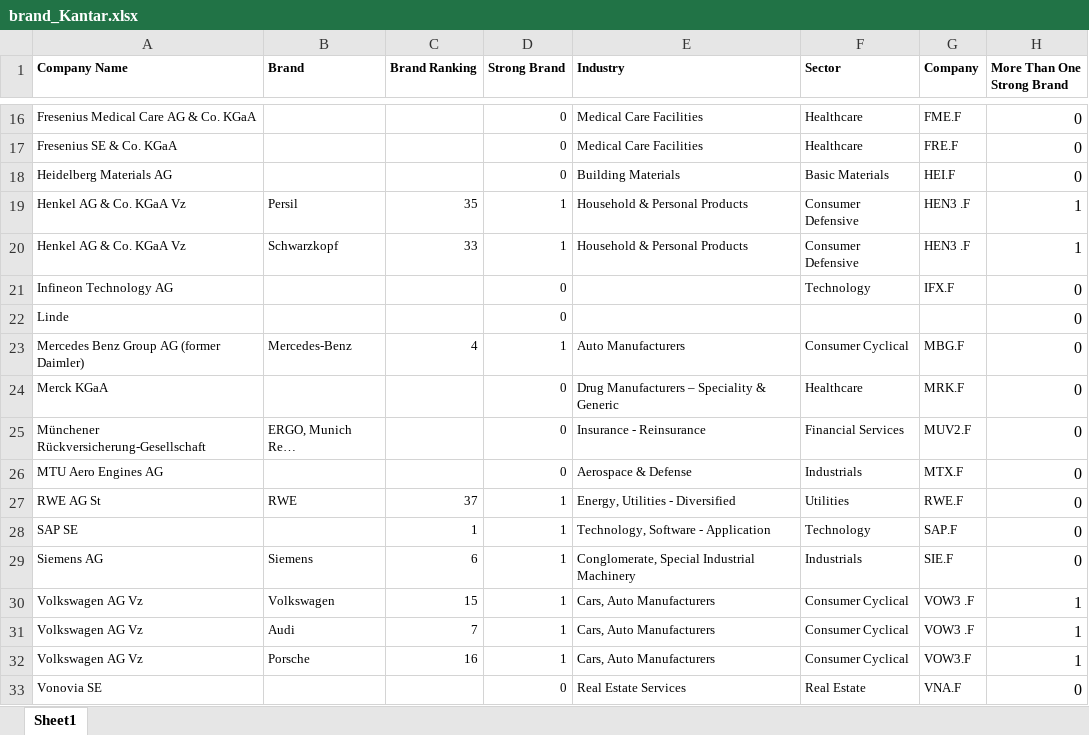
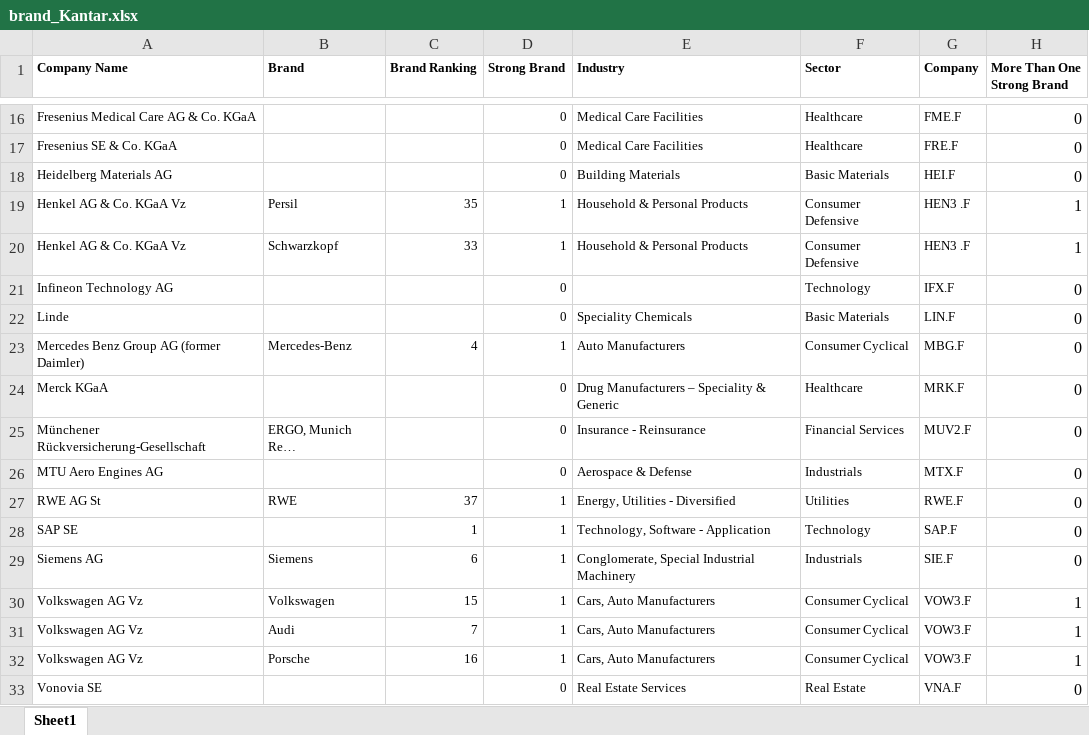
Before and after one commit to johannaschulz/EconometricAnalysis-BrandCrisisModeration-DAX30, an Excel workbook: data/brand_Kantar.xlsx, sheet Sheet1, drawn as a sheet; only a part is shown, gaps mark what is left out; values as stored, in another font and other column widths than the file's, no borders; the diff names each change by its address in the sheet, - before the commit and + after, or states it on an @@ line.

```diff
--- a/data/brand_Kantar.xlsx (sheet Sheet1)
+++ b/data/brand_Kantar.xlsx (sheet Sheet1)
-E22 (Industry): (empty)
+E22 (Industry): Speciality Chemicals
-F22 (Sector): (empty)
+F22 (Sector): Basic Materials
-G22 (Company): (empty)
+G22 (Company): LIN.F
-G30:G31 (Company): VOW3 .F
+G30:G31 (Company): VOW3.F
```
Also changed, not shown: outputs/descriptive_stats.xlsx, 5 other files.
